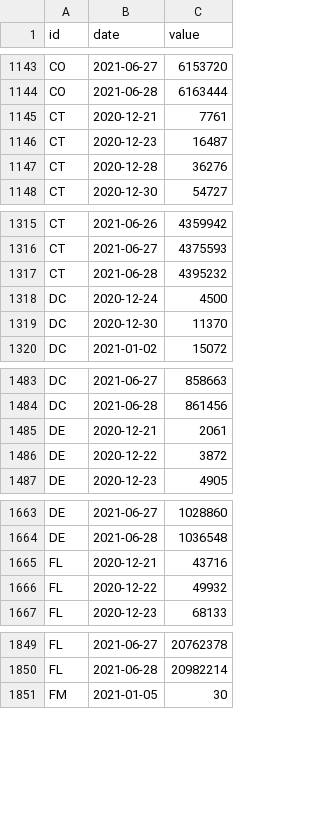
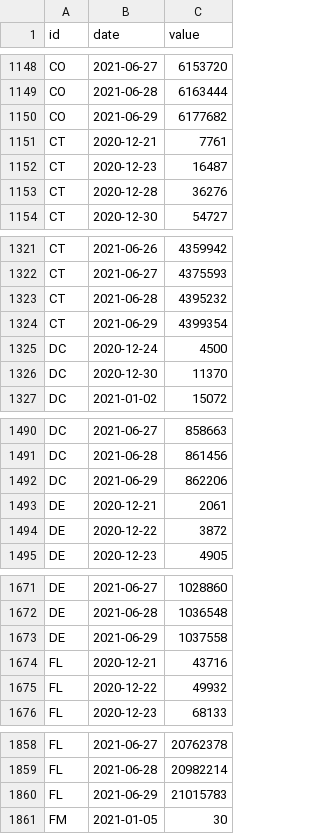
Before and after one commit to BloombergGraphics/covid-vaccine-tracker-data, a CSV file: data/historical-usa-doses-administered.csv, drawn as a sheet; only a part is shown, gaps mark what is left out; the diff covers the shown part only.

```diff
--- a/data/historical-usa-doses-administered.csv
+++ b/data/historical-usa-doses-administered.csv
@@ -1144,2 +1149,3 @@ CO,2021-06-27,6153720
 CO,2021-06-28,6163444
+CO,2021-06-29,6177682
 CT,2020-12-21,7761
@@ -1317,2 +1323,3 @@ CT,2021-06-27,4375593
 CT,2021-06-28,4395232
+CT,2021-06-29,4399354
 DC,2020-12-24,4500
@@ -1484,2 +1491,3 @@ DC,2021-06-27,858663
 DC,2021-06-28,861456
+DC,2021-06-29,862206
 DE,2020-12-21,2061
@@ -1664,2 +1672,3 @@ DE,2021-06-27,1028860
 DE,2021-06-28,1036548
+DE,2021-06-29,1037558
 FL,2020-12-21,43716
@@ -1850,2 +1859,3 @@ FL,2021-06-27,20762378
 FL,2021-06-28,20982214
+FL,2021-06-29,21015783
 FM,2021-01-05,30
```
Also changed, not shown: 57 added rows elsewhere in this file, data/current-global.csv, data/current-usa.csv, 2 other files.
